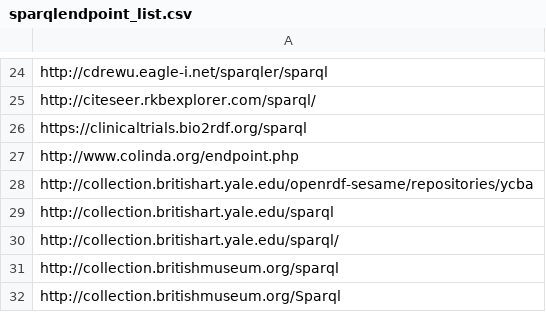
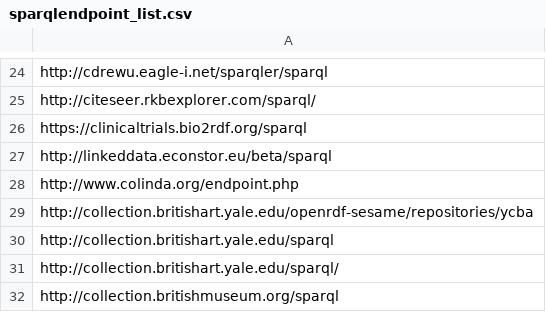
Before and after one commit to neumarcx/sparql, a CSV file: sparqlendpoint_list.csv, drawn as a sheet; only a part is shown, gaps mark what is left out; the shorter side is filled out with more unchanged rows; the diff names each change by its address in the sheet, - before the commit and + after, or states it on an @@ line.

Commit message:
added http://linkeddata.econstor.eu/beta/sparql

```diff
--- a/sparqlendpoint_list.csv
+++ b/sparqlendpoint_list.csv
+row 27: http://linkeddata.econstor.eu/beta/sparql
```
